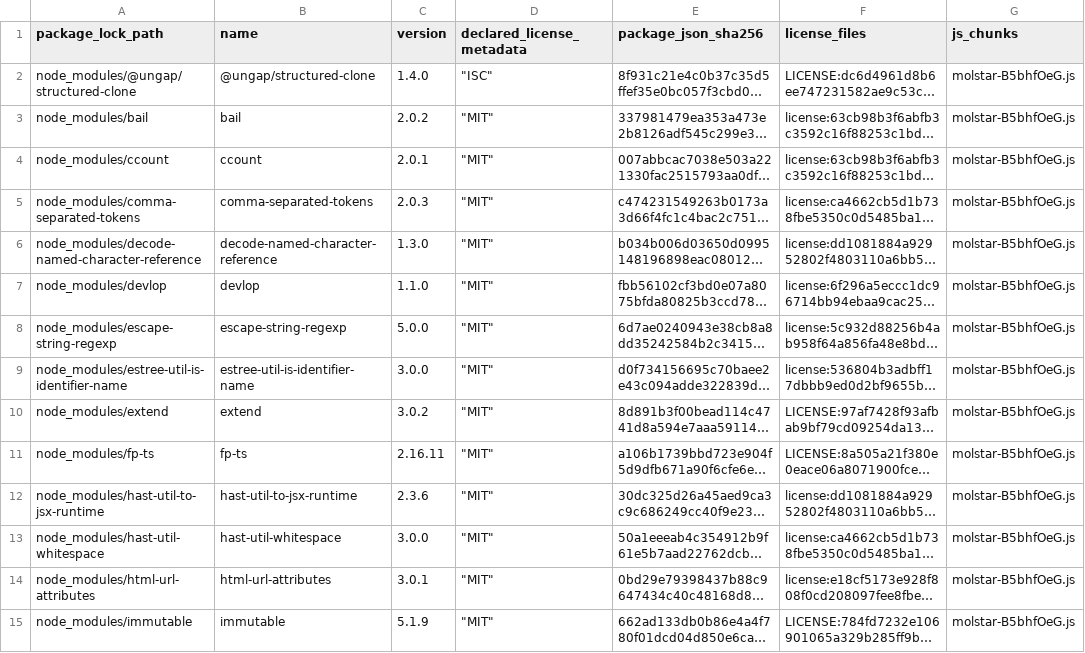
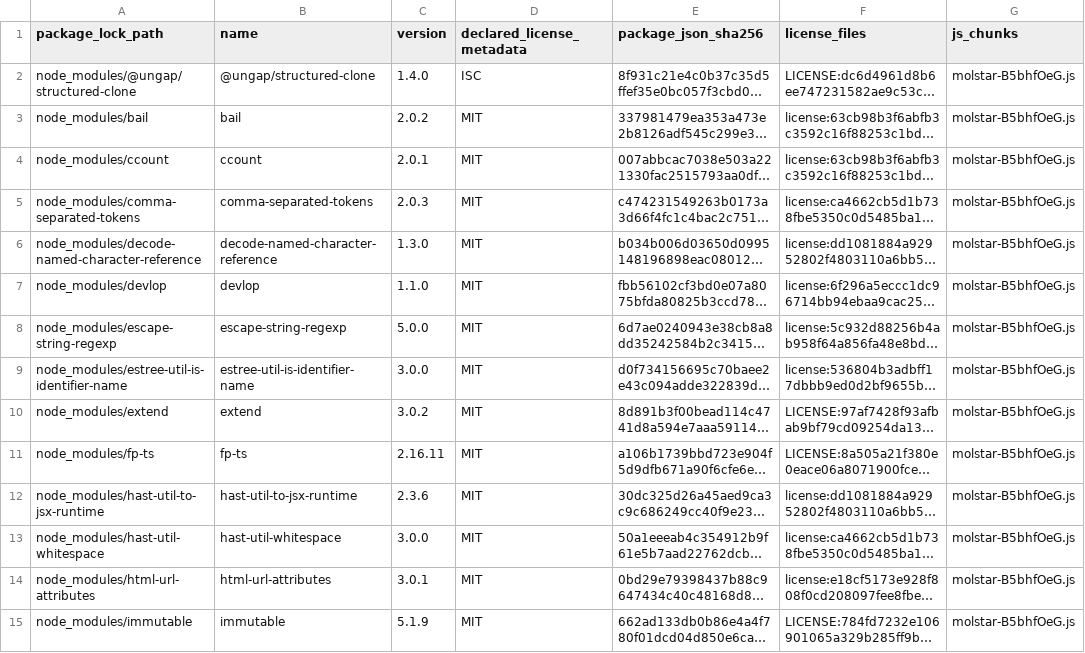
Before and after one commit to jdsridhar/CAAD_Suite_End_to_End, a CSV file: docs/release/licenses/WEB_BUNDLE_LICENSE_INVENTORY.csv, drawn as a sheet; only a part is shown; long unchanged cells end in …; the diff covers the shown part only; the diff names each change by its address in the sheet, - before the commit and + after, or states it on an @@ line.

```diff
--- a/docs/release/licenses/WEB_BUNDLE_LICENSE_INVENTORY.csv
+++ b/docs/release/licenses/WEB_BUNDLE_LICENSE_INVENTORY.csv
-D2 (declared_license_metadata): "ISC"
+D2 (declared_license_metadata): ISC
-D3:D15 (declared_license_metadata): "MIT"
+D3:D15 (declared_license_metadata): MIT
```
Also changed, not shown: 67 edited cells elsewhere in this file, 8 other files.
